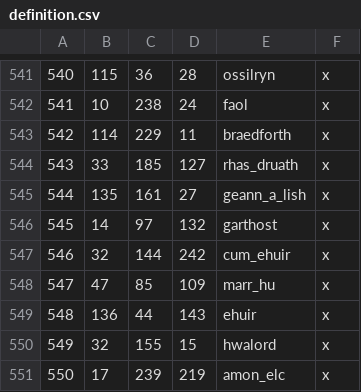
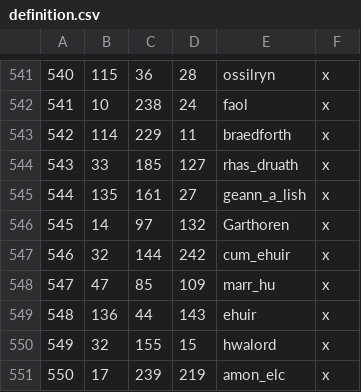
Before and after one commit to terrapass/RealmsInExile-CI-Prototype, a CSV file: LotRRealmsInExileDev/map_data/definition.csv, drawn as a sheet; only a part is shown, gaps mark what is left out.

```diff
--- a/LotRRealmsInExileDev/map_data/definition.csv
+++ b/LotRRealmsInExileDev/map_data/definition.csv
@@ -545,3 +545,3 @@
 544;135;161;27;geann_a_lish;x
-545;14;97;132;garthost;x
+545;14;97;132;Garthoren;x
 546;32;144;242;cum_ehuir;x
```
Also changed, not shown: 9 other files.
